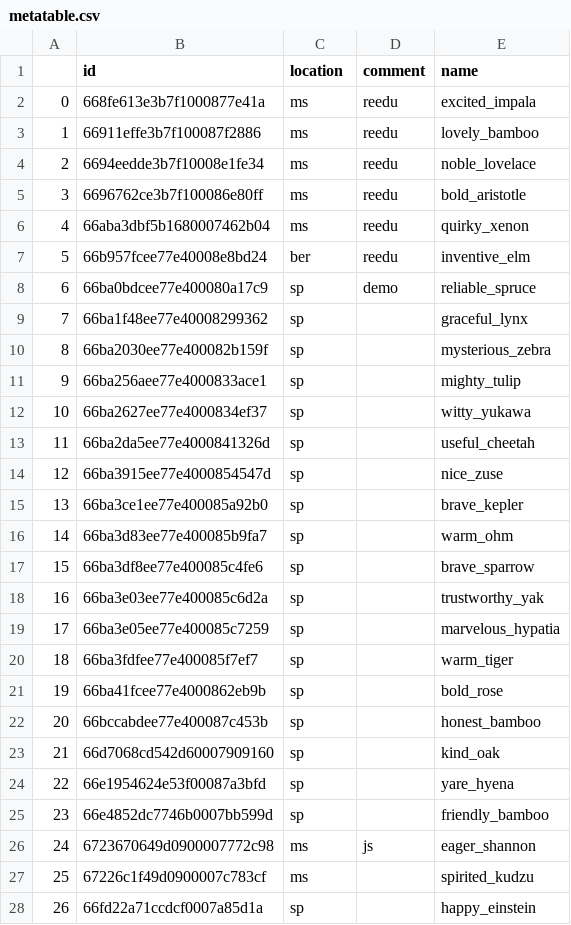
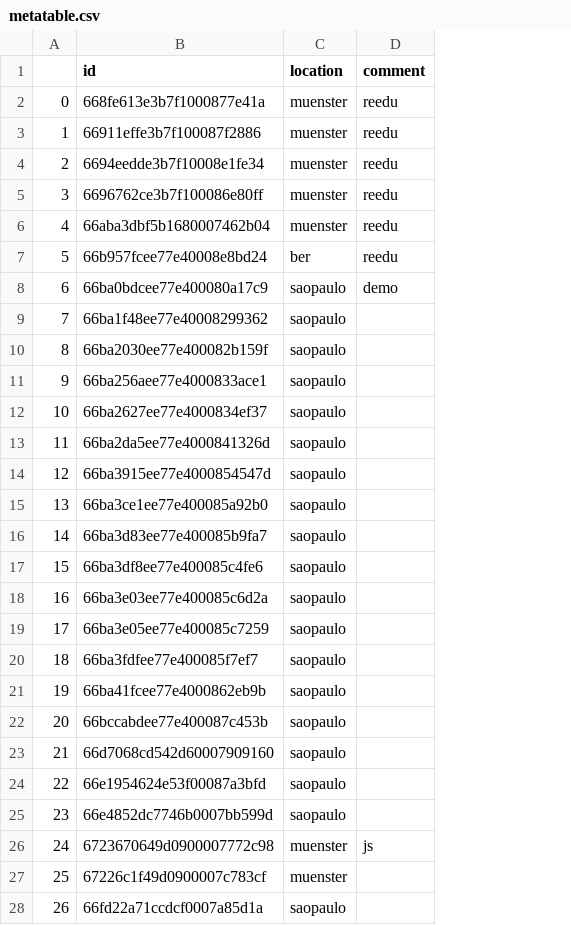
Before and after one commit to reedu-reengineering-education/atrai-bikes-platform, a CSV file: src/boxes/metatable.csv, drawn as a sheet; only a part is shown; the diff covers the shown part only; the diff names each change by its address in the sheet, - before the commit and + after, or states it on an @@ line.

Commit message:
changed campaignnames to gloablly used ones

```diff
--- a/src/boxes/metatable.csv
+++ b/src/boxes/metatable.csv
-column E (name), rows 2-28: excited_impala | lovely_bamboo | noble_lovelace | bold_aristotle | quirky_xenon | inventive_elm | reliable_spruce | graceful_lynx | mysterious_zebra | mighty_tulip | witty_yukawa | useful_cheetah | nice_zuse | brave_kepler | warm_ohm | brave_sparrow | trustworthy_yak | marvelous_hypatia | warm_tiger | bold_rose | honest_bamboo | kind_oak | yare_hyena | friendly_bamboo | eager_shannon | spirited_kudzu | happy_einstein
-C2:C6 (location): ms
+C2:C6 (location): muenster
-C8:C25 (location): sp
+C8:C25 (location): saopaulo
-C26:C27 (location): ms
+C26:C27 (location): muenster
-C28 (location): sp
+C28 (location): saopaulo
```
Also changed, not shown: 91 edited cells elsewhere in this file.
